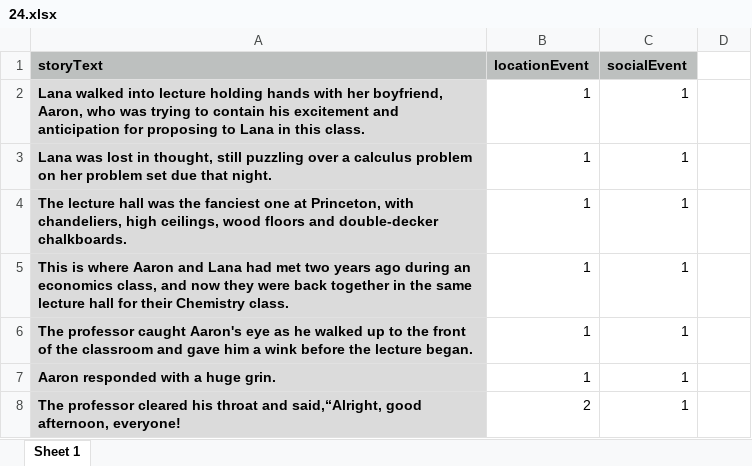
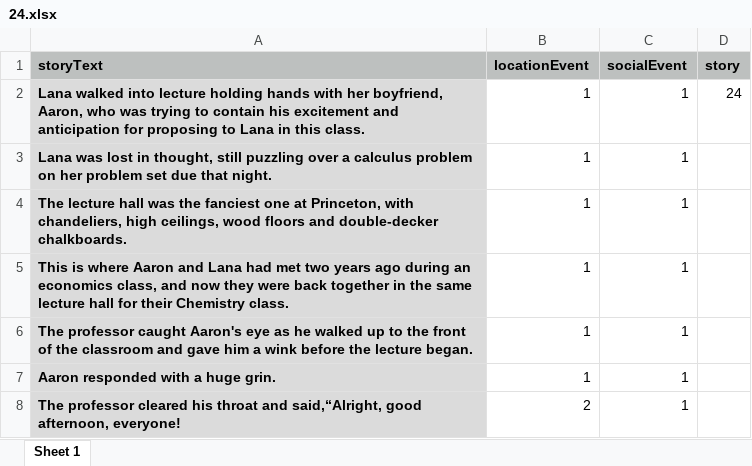
Before and after one commit to reblando/ebs, an Excel workbook: story_xlsx_files/24.xlsx, sheet Sheet 1, drawn as a sheet; only a part is shown; values as stored, in another font and other column widths than the file's, no borders; the diff names each change by its address in the sheet, - before the commit and + after, or states it on an @@ line.

```diff
--- a/story_xlsx_files/24.xlsx (sheet Sheet 1)
+++ b/story_xlsx_files/24.xlsx (sheet Sheet 1)
-D1: (empty)
+D1: story
-D1 fill: none
+D1 fill: #BDC0BF
-D2 (story): (empty)
+D2 (story): 24
```
Also changed, not shown: story_xlsx_files/11.xlsx, story_xlsx_files/14.xlsx, 37 other files.
